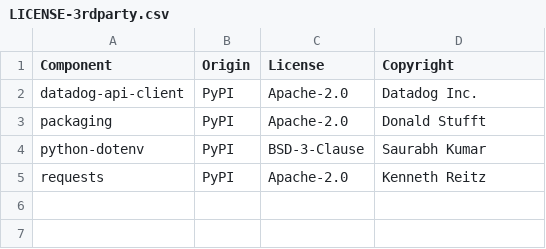
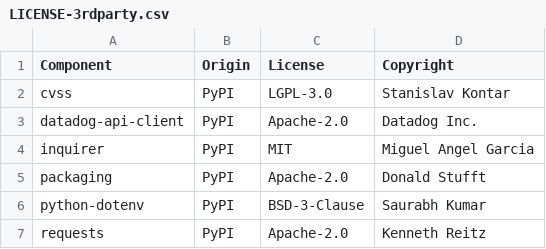
Before and after one commit to DataDog/supply-chain-firewall, a CSV file: LICENSE-3rdparty.csv, drawn as a sheet; the diff names each change by its address in the sheet, - before the commit and + after, or states it on an @@ line.

```diff
--- a/LICENSE-3rdparty.csv
+++ b/LICENSE-3rdparty.csv
+row 2: cvss | PyPI | LGPL-3.0 | Stanislav Kontar
+row 4: inquirer | PyPI | MIT | Miguel Angel Garcia
```
Also changed, not shown: 40 other files.
